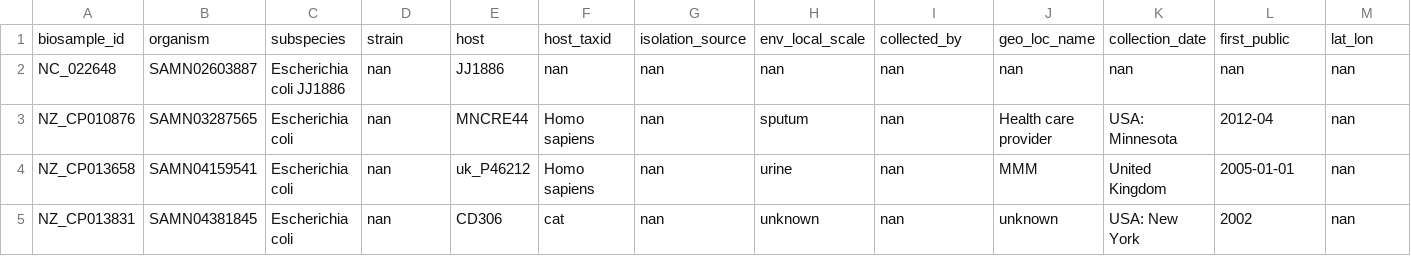
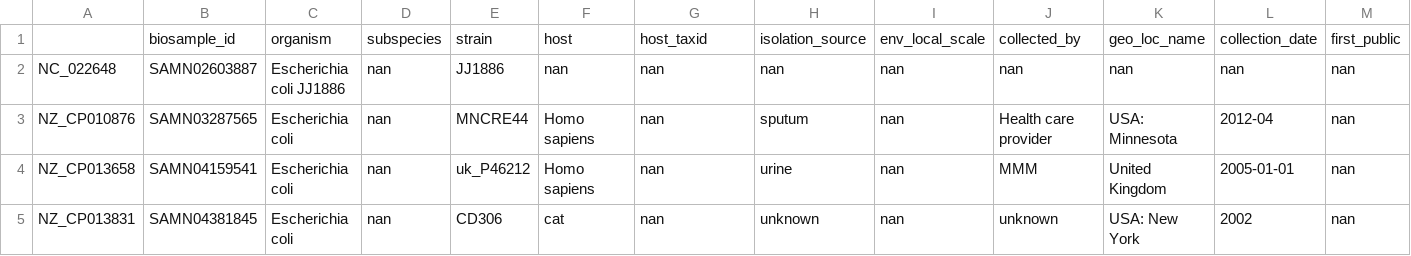
Before and after one commit to mmolari/ecoliST131-structural-evo, a CSV file: config/datasets/ST43_metadata_raw.csv (was metadata/ST131/metadata-raw.csv), drawn as a sheet; only a part is shown; removed rows and columns are numbered as before the commit, all else as after; rows hold the shown columns only; the diff names each change by its address in the sheet, - before the commit and + after, or states it on an @@ line.

Commit message:
feat: metadata figs

```diff
--- a/metadata/ST131/metadata-raw.csv
+++ b/config/datasets/ST43_metadata_raw.csv
-row 1: biosample_id | organism | subspecies | strain | host | host_taxid | isolation_source | env_local_scale | collected_by | geo_loc_name | collection_date | first_public | lat_lon
+row 1:  | biosample_id | organism | subspecies | strain | host | host_taxid | isolation_source | env_local_scale | collected_by | geo_loc_name | collection_date | first_public
```
Also changed, not shown: 6 other files.
